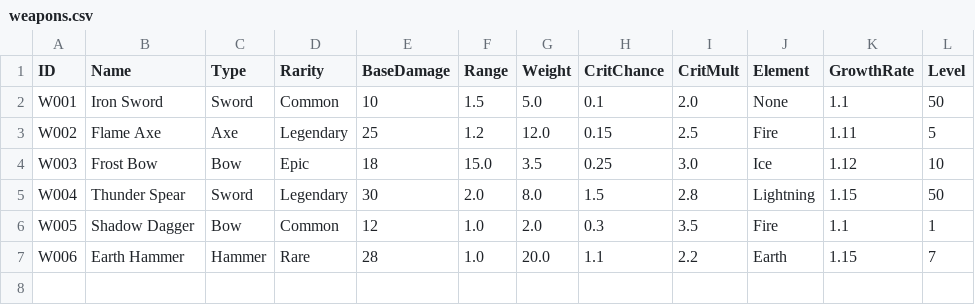
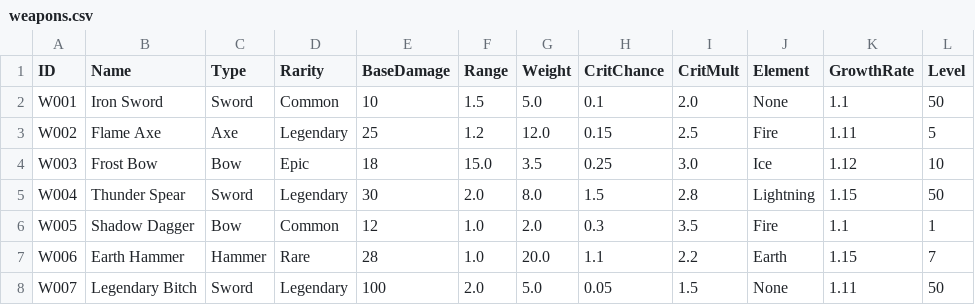
Before and after one commit to NoV8rs/WeaponCreation, a CSV file: weapons.csv, drawn as a sheet.

Commit message:
Refactor stat modifier normalization and add weapon
Stat modifier normalization now consistently rounds values to two decimal places for all stat types and modifiers. Added a testing helper to print min and max values for stat/modifier combinations. Also added a new weapon entry (W007) to weapons.csv.

```diff
--- a/weapons.csv
+++ b/weapons.csv
@@ -7 +7,2 @@ W005,Shadow Dagger,Bow,Common,12,1.0,2.0,0.3,3.5,Fire,1.1,1
 W006,Earth Hammer,Hammer,Rare,28,1.0,20.0,1.1,2.2,Earth,1.15,7
+W007, Legendary Bitch, Sword, Legendary, 100, 2.0, 5.0, 0.05, 1.5, None, 1.11, 50
```
Also changed, not shown: 1 other file.
